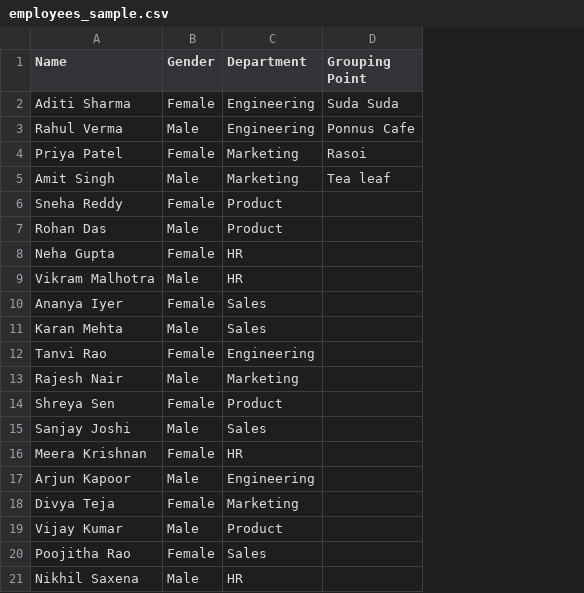
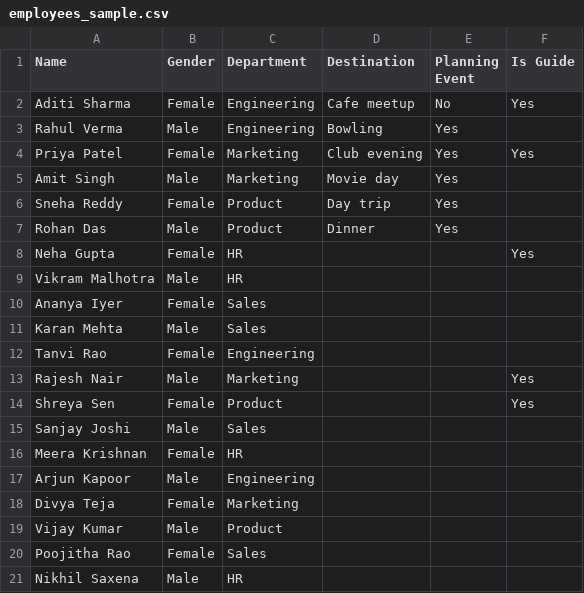
Before and after one commit to missionode/class_play_Mate, a CSV file: employees_sample.csv, drawn as a sheet; removed rows and columns are numbered as before the commit, all else as after; the diff names each change by its address in the sheet, - before the commit and + after, or states it on an @@ line.

```diff
--- a/employees_sample.csv
+++ b/employees_sample.csv
-column D (Grouping Point), rows 2-5: Suda Suda | Ponnus Cafe | Rasoi | Tea leaf
+column D (Destination), rows 2-7: Cafe meetup | Bowling | Club evening | Movie day | Day trip | Dinner
+column E (Planning Event), rows 2-7: No | Yes | Yes | Yes | Yes | Yes
+column F (Is Guide), rows 2-14: Yes |  | Yes |  |  |  | Yes |  |  |  |  | Yes | Yes
```
Also changed, not shown: 4 other files.
